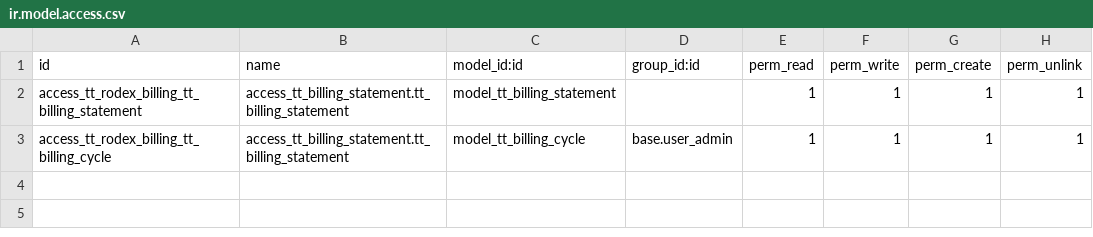
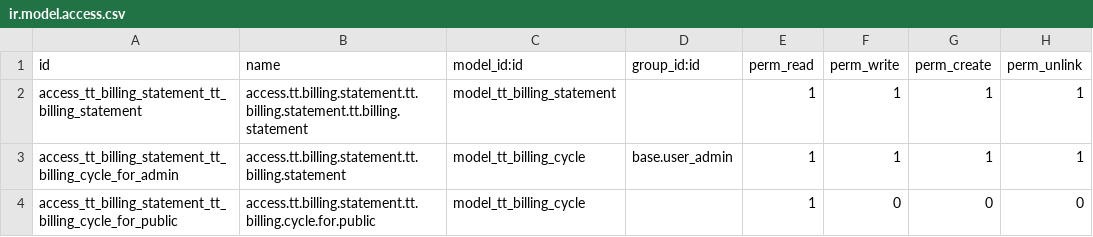
Before and after one commit to andygunawan96/odoo12_addons_tour_travel, a CSV file: tt_billing_statement/security/ir.model.access.csv, drawn as a sheet.

```diff
--- a/tt_billing_statement/security/ir.model.access.csv
+++ b/tt_billing_statement/security/ir.model.access.csv
@@ -1,3 +1,4 @@
 id,name,model_id:id,group_id:id,perm_read,perm_write,perm_create,perm_unlink
-access_tt_rodex_billing_tt_billing_statement,access_tt_billing_statement.tt_billing_statement,model_tt_billing_statement,,1,1,1,1
-access_tt_rodex_billing_tt_billing_cycle,access_tt_billing_statement.tt_billing_statement,model_tt_billing_cycle,base.user_admin,1,1,1,1
+access_tt_billing_statement_tt_billing_statement,access.tt.billing.statement.tt.billing.statement.tt.billing.statement,model_tt_billing_statement,,1,1,1,1
+access_tt_billing_statement_tt_billing_cycle_for_admin,access.tt.billing.statement.tt.billing.statement,model_tt_billing_cycle,base.user_admin,1,1,1,1
+access_tt_billing_statement_tt_billing_cycle_for_public,access.tt.billing.statement.tt.billing.cycle.for.public,model_tt_billing_cycle,,1,0,0,0
```
Also changed, not shown: 16 other files.
